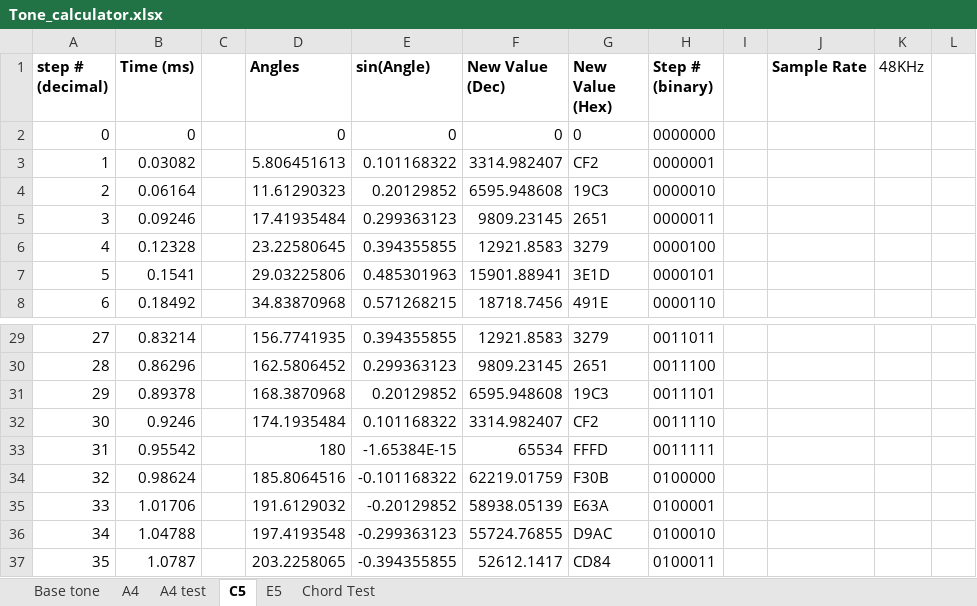
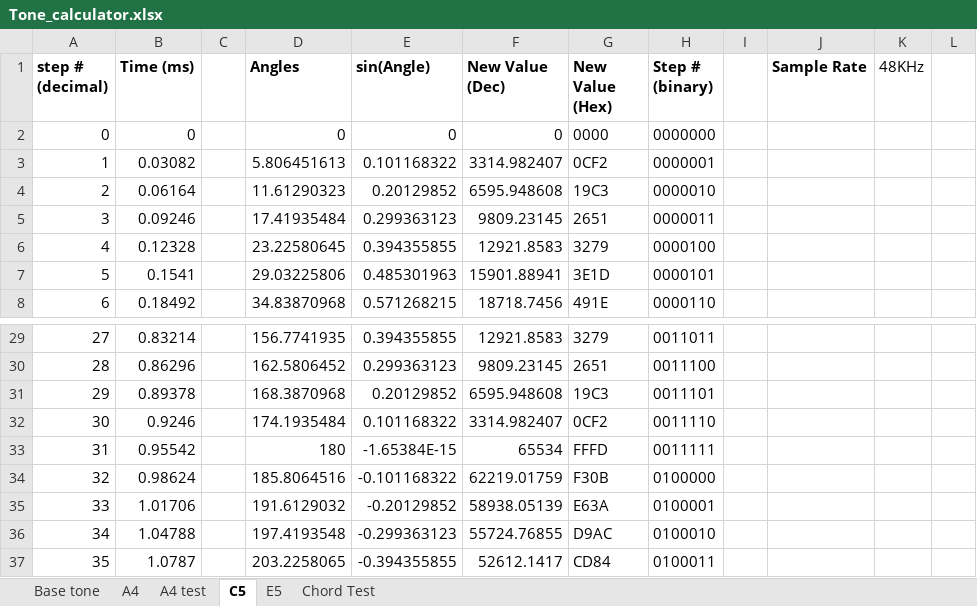
Before and after one commit to srodriguez1850/JSInth, an Excel workbook: Wave Math/Tone_calculator.xlsx, sheet C5, drawn as a sheet; only a part is shown, gaps mark what is left out; values as stored, in another font and other column widths than the file's, no borders; the diff names each change by its address in the sheet, - before the commit and + after, or states it on an @@ line.

```diff
--- a/Wave Math/Tone_calculator.xlsx (sheet C5)
+++ b/Wave Math/Tone_calculator.xlsx (sheet C5)
-G2 (New Value (Hex)): 0
+G2 (New Value (Hex)): 0000
-G3 (New Value (Hex)): CF2
+G3 (New Value (Hex)): 0CF2
-G32 (New Value (Hex)): CF2
+G32 (New Value (Hex)): 0CF2
```
Also changed, not shown: sheet Chord Test, sheet A4 test, sheet E5, formulas that keep their value, charts or pictures, 4 other files.
